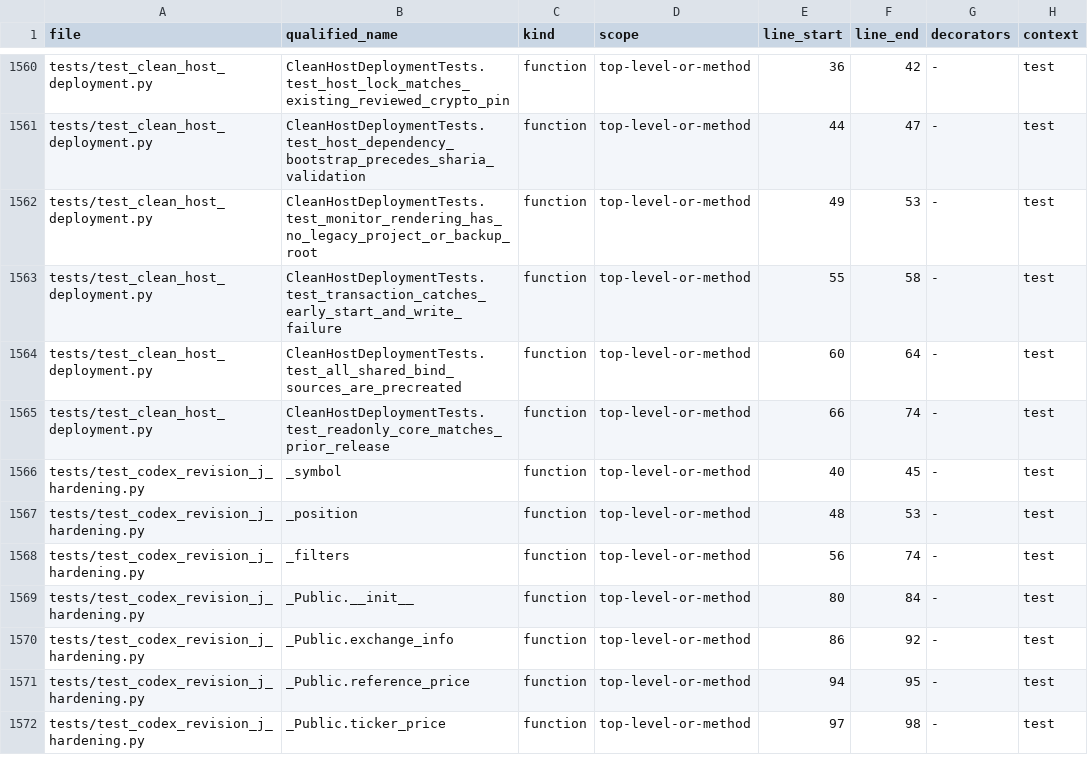
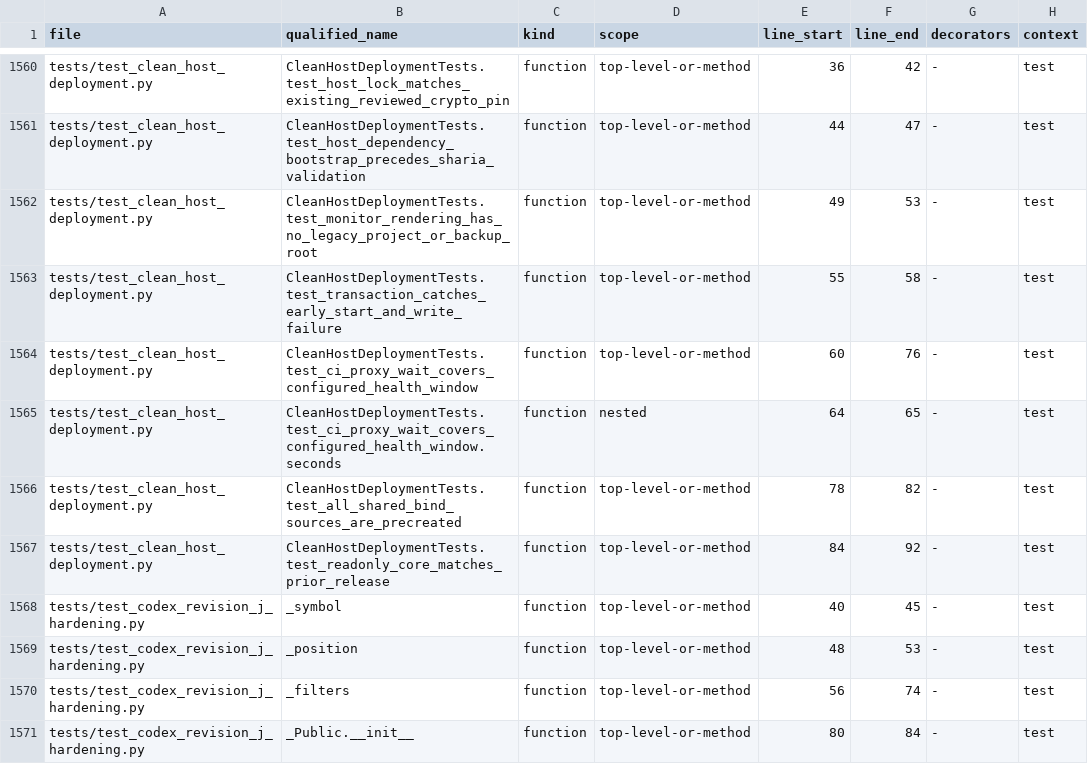
Before and after one commit to asad13-Binana/Binana-Binance-Spot-Trading-Sharia-Compliance-BOT-TestNet, a CSV file: docs/audit/FUNCTION_CALLBACK_LEDGER.csv, drawn as a sheet; only a part is shown, gaps mark what is left out; the shorter side is filled out with more unchanged rows.

Commit message:
Align CI proxy wait with existing container health window

```diff
--- a/docs/audit/FUNCTION_CALLBACK_LEDGER.csv
+++ b/docs/audit/FUNCTION_CALLBACK_LEDGER.csv
@@ -1563,4 +1563,6 @@ tests/test_clean_host_deployment.py,CleanHostDeploymentTests.test_monitor_render
 tests/test_clean_host_deployment.py,CleanHostDeploymentTests.test_transaction_catches_early_start_and_write_failure,function,top-level-or-method,55,58,-,test
-tests/test_clean_host_deployment.py,CleanHostDeploymentTests.test_all_shared_bind_sources_are_precreated,function,top-level-or-method,60,64,-,test
-tests/test_clean_host_deployment.py,CleanHostDeploymentTests.test_readonly_core_matches_prior_release,function,top-level-or-method,66,74,-,test
+tests/test_clean_host_deployment.py,CleanHostDeploymentTests.test_ci_proxy_wait_covers_configured_health_window,function,top-level-or-method,60,76,-,test
+tests/test_clean_host_deployment.py,CleanHostDeploymentTests.test_ci_proxy_wait_covers_configured_health_window.seconds,function,nested,64,65,-,test
+tests/test_clean_host_deployment.py,CleanHostDeploymentTests.test_all_shared_bind_sources_are_precreated,function,top-level-or-method,78,82,-,test
+tests/test_clean_host_deployment.py,CleanHostDeploymentTests.test_readonly_core_matches_prior_release,function,top-level-or-method,84,92,-,test
 tests/test_codex_revision_j_hardening.py,_symbol,function,top-level-or-method,40,45,-,test
```
Also changed, not shown: docs/audit/FILE_REVIEW_LEDGER.csv, 4 other files.
